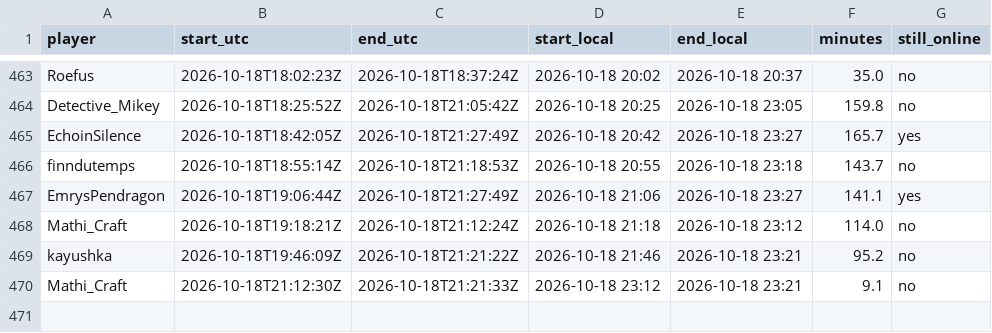
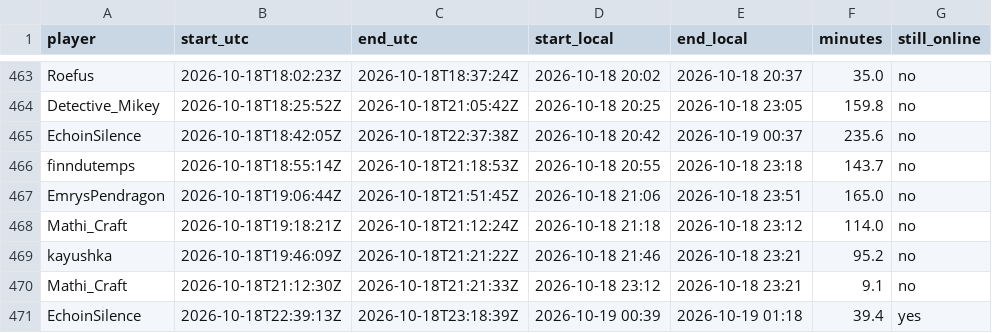
Before and after one commit to mathijsboogaert/Voxel, a CSV file: docs/data/voxel-sessions.csv, drawn as a sheet; only a part is shown, gaps mark what is left out.

```diff
--- a/docs/data/voxel-sessions.csv
+++ b/docs/data/voxel-sessions.csv
@@ -464,5 +464,5 @@ Roefus,2026-10-18T18:02:23Z,2026-10-18T18:37:24Z,2026-10-18 20:02,2026-10-18 20:
 Detective_Mikey,2026-10-18T18:25:52Z,2026-10-18T21:05:42Z,2026-10-18 20:25,2026-10-18 23:05,159.8,no
-EchoinSilence,2026-10-18T18:42:05Z,2026-10-18T21:27:49Z,2026-10-18 20:42,2026-10-18 23:27,165.7,yes
+EchoinSilence,2026-10-18T18:42:05Z,2026-10-18T22:37:38Z,2026-10-18 20:42,2026-10-19 00:37,235.6,no
 finndutemps,2026-10-18T18:55:14Z,2026-10-18T21:18:53Z,2026-10-18 20:55,2026-10-18 23:18,143.7,no
-EmrysPendragon,2026-10-18T19:06:44Z,2026-10-18T21:27:49Z,2026-10-18 21:06,2026-10-18 23:27,141.1,yes
+EmrysPendragon,2026-10-18T19:06:44Z,2026-10-18T21:51:45Z,2026-10-18 21:06,2026-10-18 23:51,165.0,no
 Mathi_Craft,2026-10-18T19:18:21Z,2026-10-18T21:12:24Z,2026-10-18 21:18,2026-10-18 23:12,114.0,no
@@ -470 +470,2 @@ kayushka,2026-10-18T19:46:09Z,2026-10-18T21:21:22Z,2026-10-18 21:46,2026-10-18 2
 Mathi_Craft,2026-10-18T21:12:30Z,2026-10-18T21:21:33Z,2026-10-18 23:12,2026-10-18 23:21,9.1,no
+EchoinSilence,2026-10-18T22:39:13Z,2026-10-18T23:18:39Z,2026-10-19 00:39,2026-10-19 01:18,39.4,yes
```
Also changed, not shown: docs/data/voxel-hourly.csv, 1 other file.
